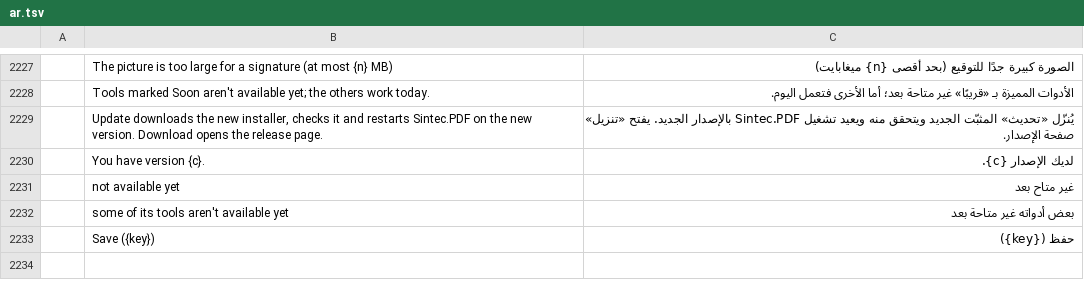
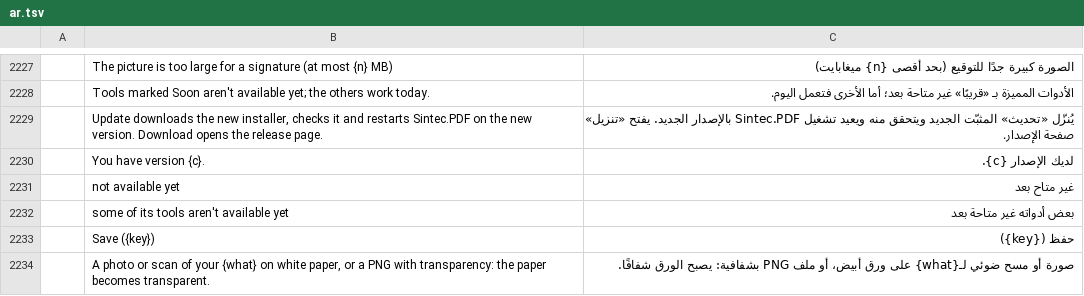
Before and after one commit to sintec-llc/sintec.pdf, a TSV file: crates/ui-egui/src/i18n/ar.tsv, drawn as a sheet; only a part is shown, gaps mark what is left out; the diff names each change by its address in the sheet, - before the commit and + after, or states it on an @@ line.

```diff
--- a/crates/ui-egui/src/i18n/ar.tsv
+++ b/crates/ui-egui/src/i18n/ar.tsv
+row 2234:  | A photo or scan of your {what} on white paper, or a PNG with transparency: the paper becomes transparent. | صورة أو مسح ضوئي لـ{what} على ورق أبيض، أو ملف PNG بشفافية: يصبح الورق شفافًا.
```
Also changed, not shown: crates/ui-egui/src/i18n/bg.tsv, crates/ui-egui/src/i18n/fr.tsv, 9 other files.
